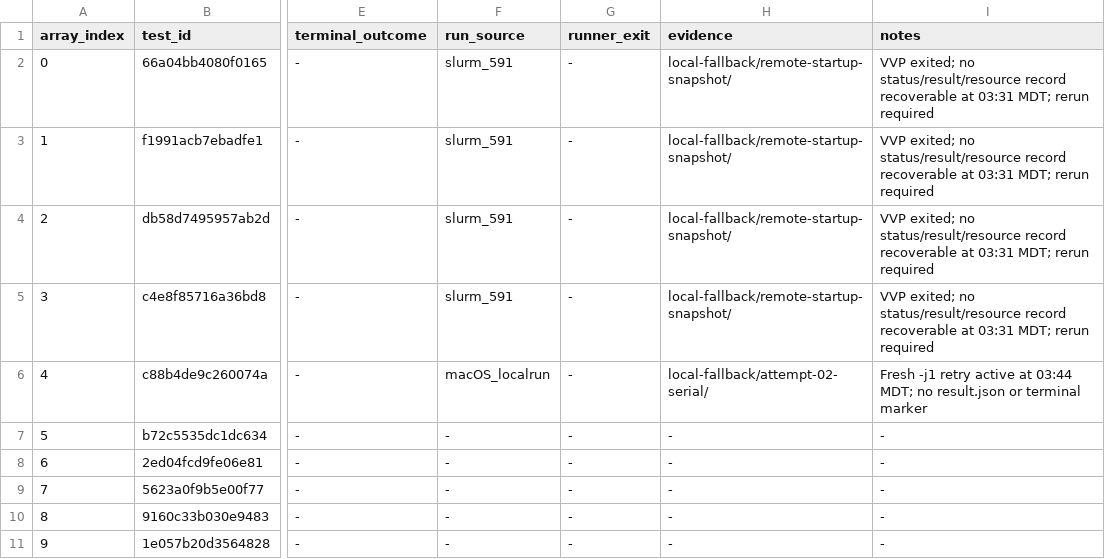
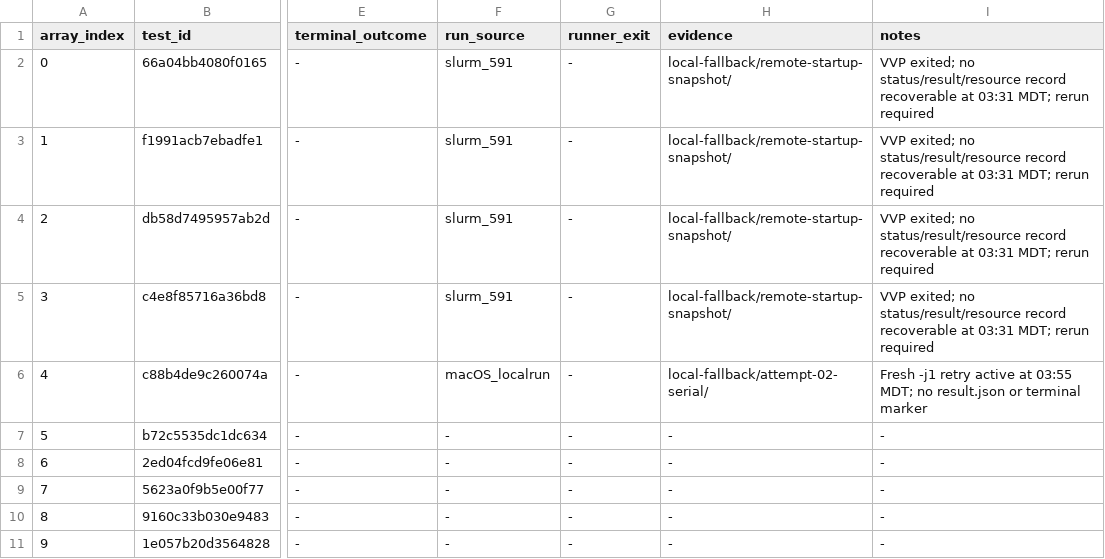
Before and after one commit to QD-EDA/qd-bfm, a TSV file: evidence/caliptra-bfm-top-firmware-wave1-c339-20261012/results.tsv, drawn as a sheet; only a part is shown, gaps mark what is left out; the diff names each change by its address in the sheet, - before the commit and + after, or states it on an @@ line.

Commit message:
evidence: sample active local VVP progress

```diff
--- a/evidence/caliptra-bfm-top-firmware-wave1-c339-20261012/results.tsv
+++ b/evidence/caliptra-bfm-top-firmware-wave1-c339-20261012/results.tsv
-I6 (notes): …active at 03:44 MDT; no…
+I6 (notes): …active at 03:55 MDT; no…
```
Also changed, not shown: 3 other files.
